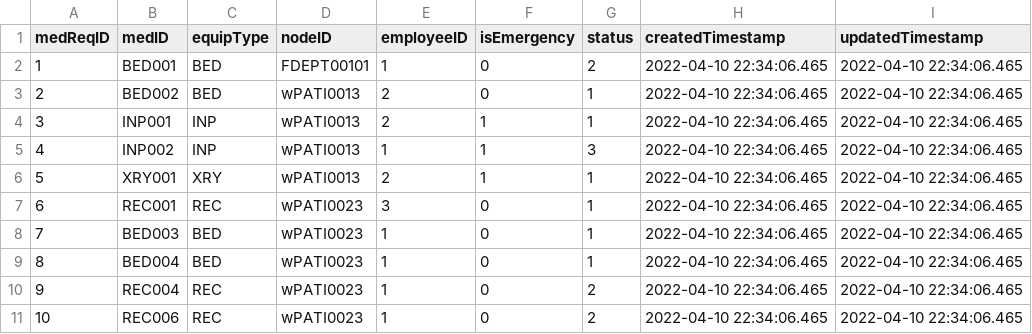
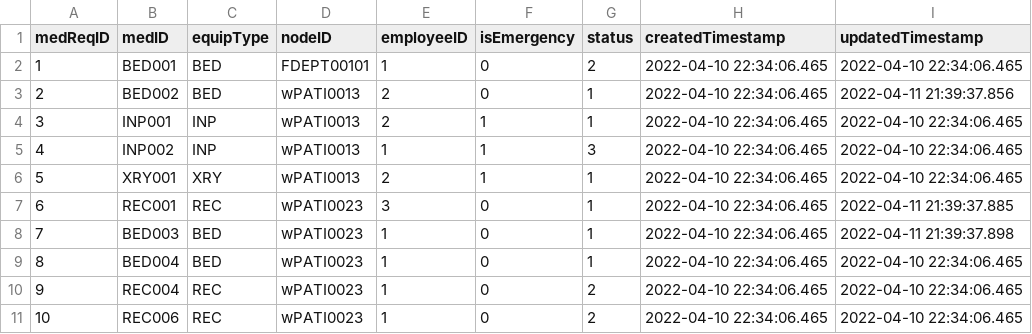
Before and after one commit to cscopetski/CS3733-D-Term-Team-W-Application, a CSV file: wApplication/MEDEQUIPREQUESTTEST.csv, drawn as a sheet.

```diff
--- a/wApplication/MEDEQUIPREQUESTTEST.csv
+++ b/wApplication/MEDEQUIPREQUESTTEST.csv
@@ -2,3 +2,3 @@ medReqID,medID,equipType,nodeID,employeeID,isEmergency,status,createdTimestamp,u
 1,BED001,BED,FDEPT00101,1,0,2,2022-04-10 22:34:06.465,2022-04-10 22:34:06.465
-2,BED002,BED,wPATI0013,2,0,1,2022-04-10 22:34:06.465,2022-04-10 22:34:06.465
+2,BED002,BED,wPATI0013,2,0,1,2022-04-10 22:34:06.465,2022-04-11 21:39:37.856
 3,INP001,INP,wPATI0013,2,1,1,2022-04-10 22:34:06.465,2022-04-10 22:34:06.465
@@ -6,4 +6,4 @@ medReqID,medID,equipType,nodeID,employeeID,isEmergency,status,createdTimestamp,u
 5,XRY001,XRY,wPATI0013,2,1,1,2022-04-10 22:34:06.465,2022-04-10 22:34:06.465
-6,REC001,REC,wPATI0023,3,0,1,2022-04-10 22:34:06.465,2022-04-10 22:34:06.465
-7,BED003,BED,wPATI0023,1,0,1,2022-04-10 22:34:06.465,2022-04-10 22:34:06.465
+6,REC001,REC,wPATI0023,3,0,1,2022-04-10 22:34:06.465,2022-04-11 21:39:37.885
+7,BED003,BED,wPATI0023,1,0,1,2022-04-10 22:34:06.465,2022-04-11 21:39:37.898
 8,BED004,BED,wPATI0023,1,0,1,2022-04-10 22:34:06.465,2022-04-10 22:34:06.465
```
Also changed, not shown: wApplication/Employees.csv, 1 other file.
